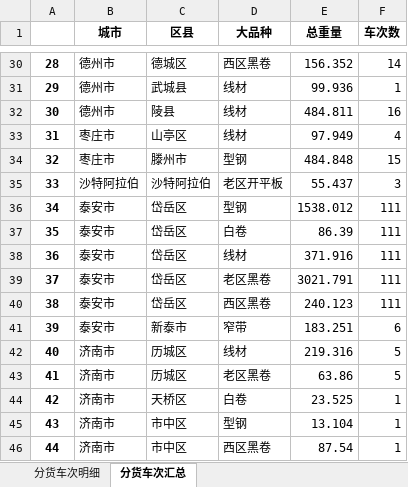
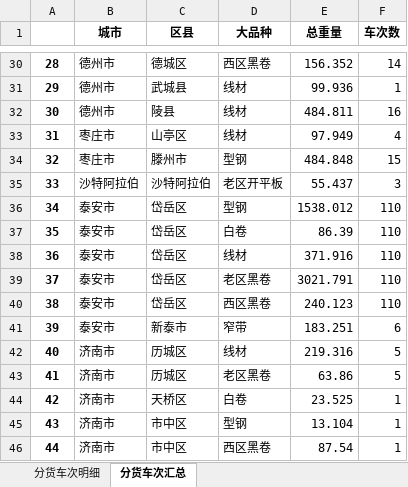
Before and after one commit to 9Echo/single-gc-goods-allocation, an Excel workbook: app/static/分货结果.xlsx, sheet 分货车次汇总, drawn as a sheet; only a part is shown, gaps mark what is left out; values as stored, in another font and other column widths than the file's, no borders; the diff covers the shown part only; the diff names each change by its address in the sheet, - before the commit and + after, or states it on an @@ line.

```diff
--- a/app/static/分货结果.xlsx (sheet 分货车次汇总)
+++ b/app/static/分货结果.xlsx (sheet 分货车次汇总)
-F36:F40 (车次数): 111
+F36:F40 (车次数): 110
```
Also changed, not shown: 18 edited cells elsewhere in this sheet, sheet 分货车次明细, 2 other files.
